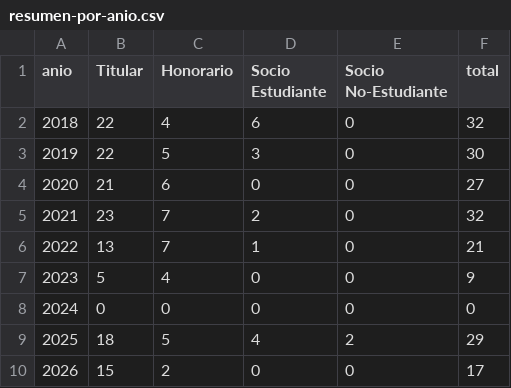
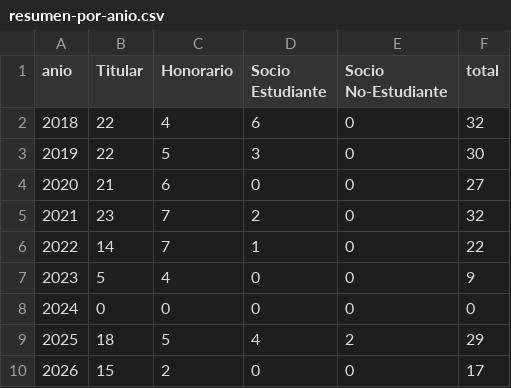
Before and after one commit to forero/astroco-miembros, a CSV file: data/resumen-por-anio.csv, drawn as a sheet.

```diff
--- a/data/resumen-por-anio.csv
+++ b/data/resumen-por-anio.csv
@@ -5,3 +5,3 @@ anio,Titular,Honorario,Socio Estudiante,Socio No-Estudiante,total
 2021,23,7,2,0,32
-2022,13,7,1,0,21
+2022,14,7,1,0,22
 2023,5,4,0,0,9
```
Also changed, not shown: data/fuente-2018-2023.csv, data/membresia-por-anio.csv, 4 other files.
